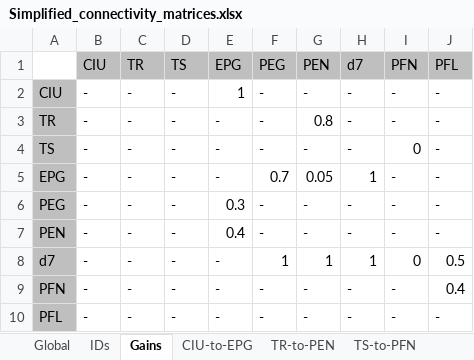
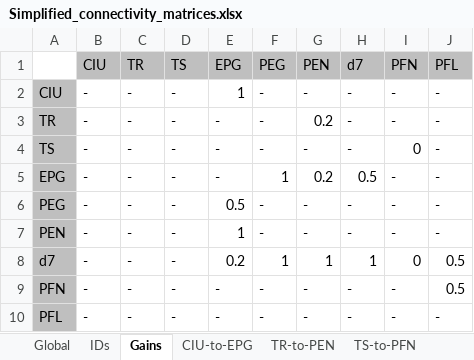
Before and after one commit to bClemot-Sc/Megalopta_CX, an Excel workbook: Connectivity_matrices/Simplified_connectivity_matrices.xlsx, sheet Gains, drawn as a sheet; values as stored, in another font and other column widths than the file's, no borders; conditional formats not drawn; the diff names each change by its address in the sheet, - before the commit and + after, or states it on an @@ line.

```diff
--- a/Connectivity_matrices/Simplified_connectivity_matrices.xlsx (sheet Gains)
+++ b/Connectivity_matrices/Simplified_connectivity_matrices.xlsx (sheet Gains)
-G3 (PEN): 0.8
+G3 (PEN): 0.2
-F5 (PEG): 0.7
+F5 (PEG): 1
-G5 (PEN): 0.05
+G5 (PEN): 0.2
-H5 (d7): 1
+H5 (d7): 0.5
-E6 (EPG): 0.3
+E6 (EPG): 0.5
-E7 (EPG): 0.4
+E7 (EPG): 1
-E8 (EPG): -
+E8 (EPG): 0.2
-J9 (PFL): 0.4
+J9 (PFL): 0.5
```
Also changed, not shown: sheet Global, sheet d7-to-d7, sheet EPG-to-d7, sheet PFN-to-PFL, other sheet tabs, formulas that keep their value, Connectivity_matrices/Experimental_connectivity_matrices_v1.xlsx, 15 other files.
